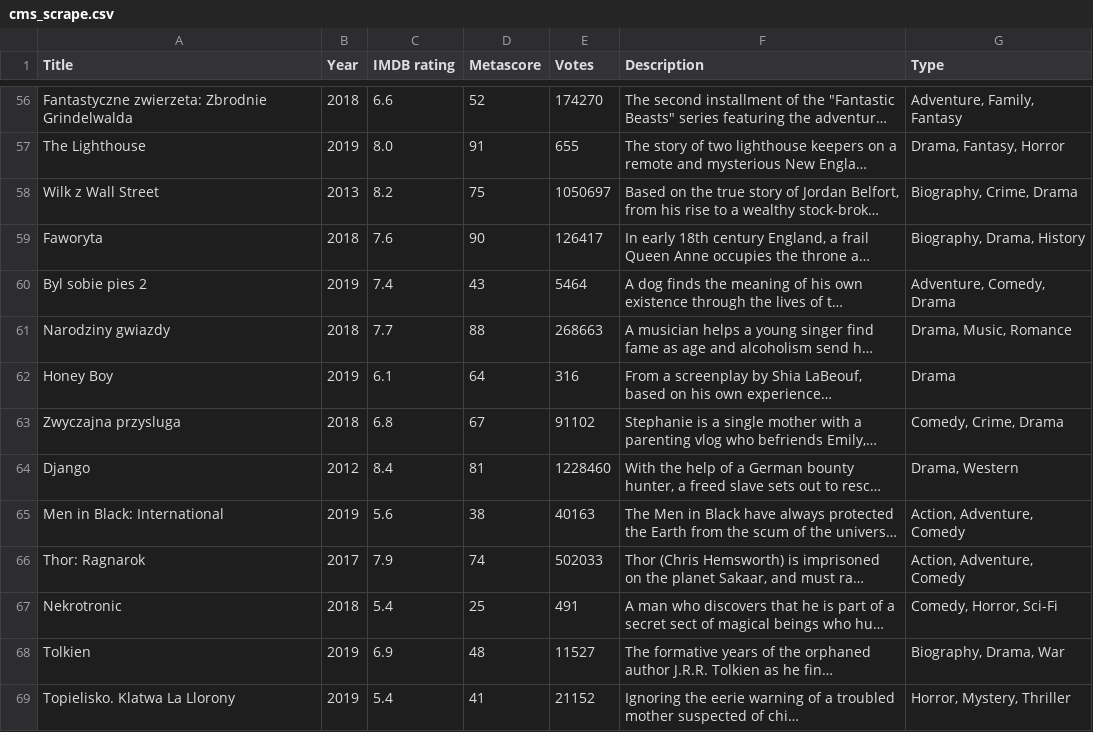
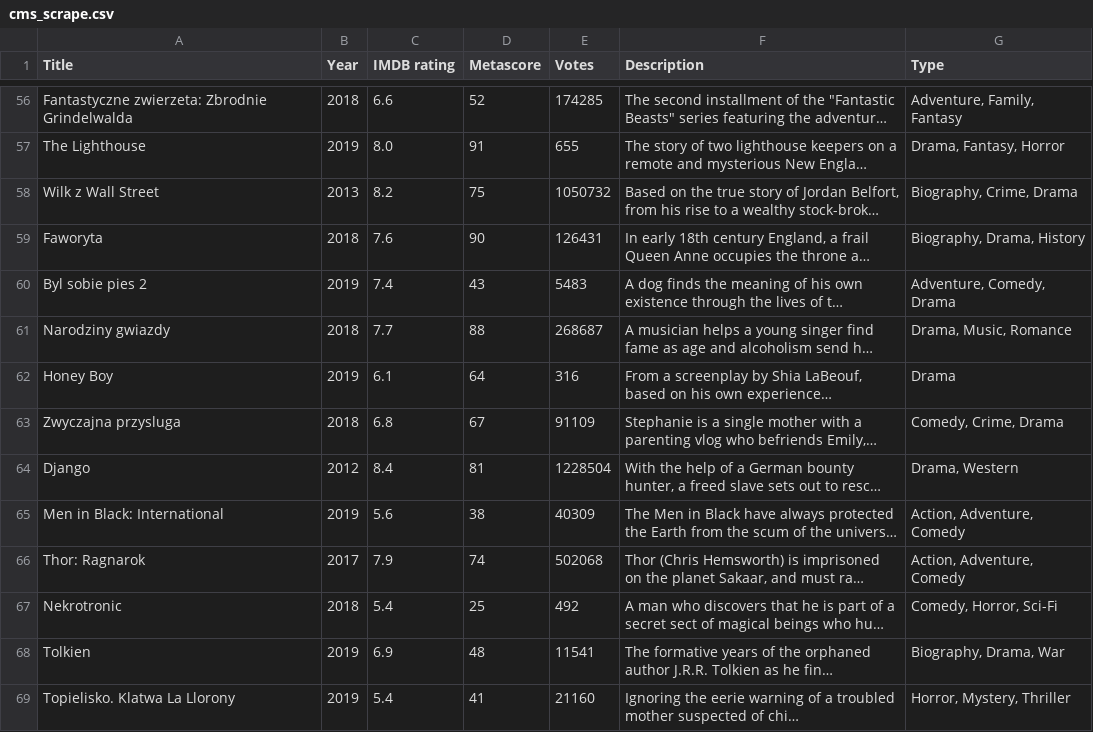
Before and after one commit to paulmroz/Python-webscrapper, a CSV file: cms_scrape.csv, drawn as a sheet; only a part is shown, gaps mark what is left out; long unchanged cells end in …; the diff covers the shown part only; the diff names each change by its address in the sheet, - before the commit and + after, or states it on an @@ line.

```diff
--- a/cms_scrape.csv
+++ b/cms_scrape.csv
-E56 (Votes): 174270
+E56 (Votes): 174285
-E58 (Votes): 1050697
+E58 (Votes): 1050732
-E59 (Votes): 126417
+E59 (Votes): 126431
-E60 (Votes): 5464
+E60 (Votes): 5483
-E61 (Votes): 268663
+E61 (Votes): 268687
-E63 (Votes): 91102
+E63 (Votes): 91109
-E64 (Votes): 1228460
+E64 (Votes): 1228504
-E65 (Votes): 40163
+E65 (Votes): 40309
-E66 (Votes): 502033
+E66 (Votes): 502068
-E67 (Votes): 491
+E67 (Votes): 492
-E68 (Votes): 11527
+E68 (Votes): 11541
-E69 (Votes): 21152
+E69 (Votes): 21160
```
Also changed, not shown: 85 edited cells elsewhere in this file, 5 other files.
